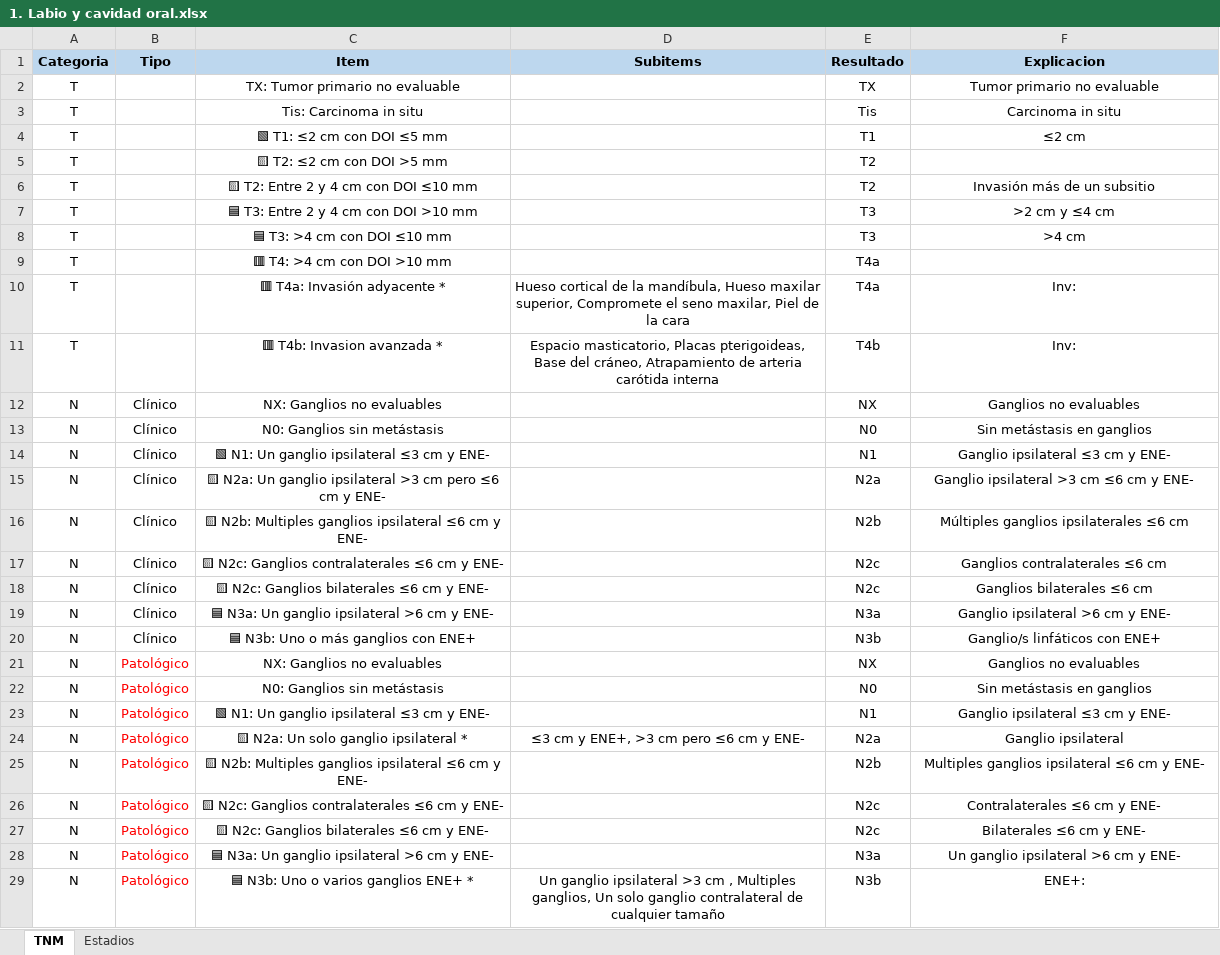
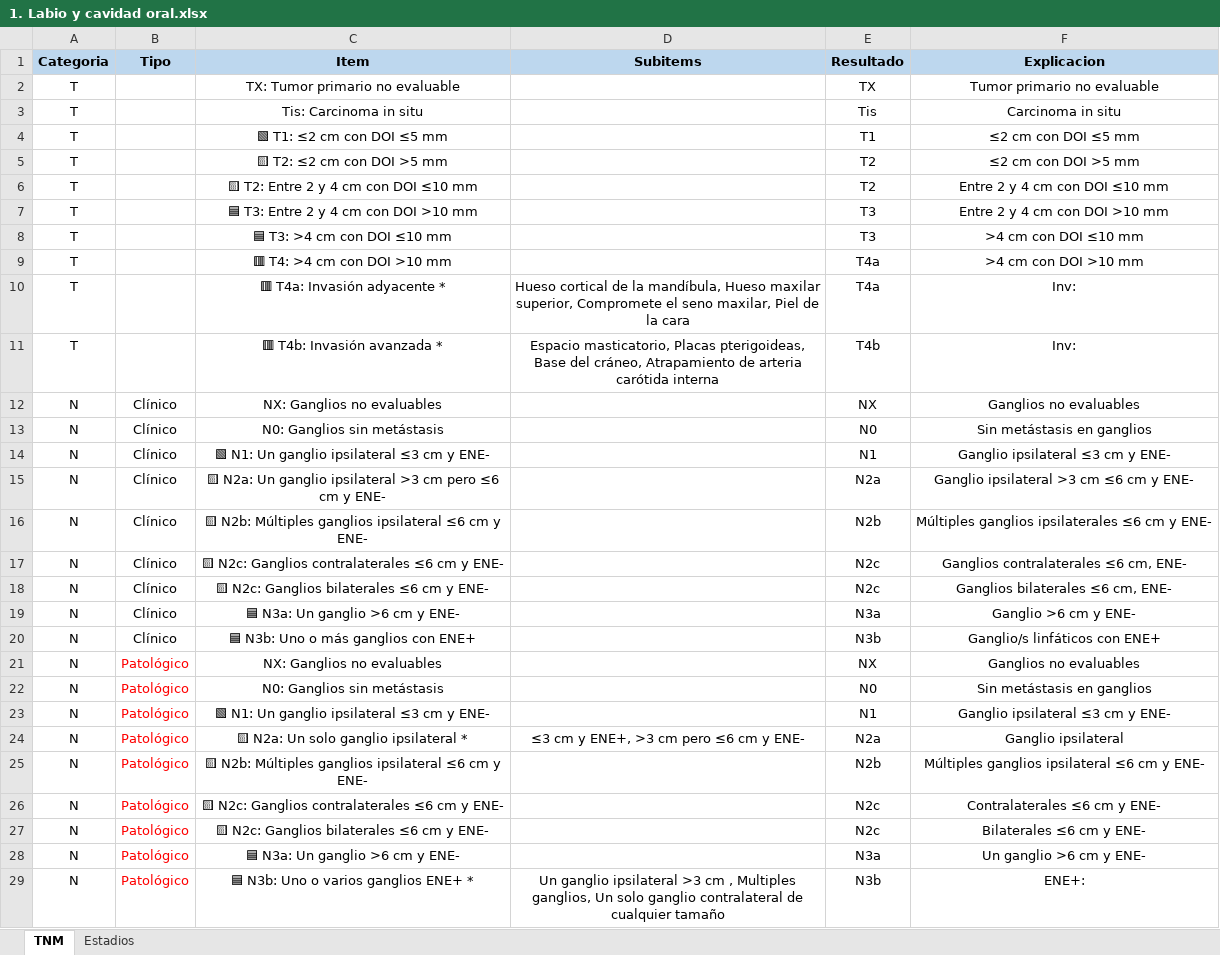
Before and after one commit to ivanmr200/clasificador-tnm-cabeza-cuello, an Excel workbook: tumores/1. Labio y cavidad oral.xlsx, sheet TNM, drawn as a sheet; only a part is shown; values as stored, in another font and other column widths than the file's, no borders; the diff names each change by its address in the sheet, - before the commit and + after, or states it on an @@ line.

```diff
--- a/tumores/1. Labio y cavidad oral.xlsx (sheet TNM)
+++ b/tumores/1. Labio y cavidad oral.xlsx (sheet TNM)
-F4 (Explicacion): ≤2 cm
+F4 (Explicacion): ≤2 cm con DOI ≤5 mm
-F5 (Explicacion): (empty)
+F5 (Explicacion): ≤2 cm con DOI >5 mm
-F6 (Explicacion): Invasión más de un subsitio
+F6 (Explicacion): Entre 2 y 4 cm con DOI ≤10 mm
-F7 (Explicacion): >2 cm y ≤4 cm
+F7 (Explicacion): Entre 2 y 4 cm con DOI >10 mm
-F8 (Explicacion): >4 cm
+F8 (Explicacion): >4 cm con DOI ≤10 mm
-F9 (Explicacion): (empty)
+F9 (Explicacion): >4 cm con DOI >10 mm
-C11 (Item): 🟥 T4b: Invasion avanzada *
+C11 (Item): 🟥 T4b: Invasión avanzada *
-C16 (Item): 🟨 N2b: Multiples ganglios ipsilateral…
+C16 (Item): 🟨 N2b: Múltiples ganglios ipsilateral…
-F16 (Explicacion): Múltiples ganglios ipsilaterales ≤6 cm
+F16 (Explicacion): Múltiples ganglios ipsilaterales ≤6 cm y ENE-
-F17 (Explicacion): Ganglios contralaterales ≤6 cm
+F17 (Explicacion): Ganglios contralaterales ≤6 cm, ENE-
-F18 (Explicacion): Ganglios bilaterales ≤6 cm
+F18 (Explicacion): Ganglios bilaterales ≤6 cm, ENE-
-C19 (Item): 🟦 N3a: Un ganglio ipsilateral >6 cm y ENE-
+C19 (Item): 🟦 N3a: Un ganglio >6 cm y ENE-
-F19 (Explicacion): Ganglio ipsilateral >6 cm y ENE-
+F19 (Explicacion): Ganglio >6 cm y ENE-
-C25 (Item): 🟨 N2b: Multiples ganglios ipsilateral…
+C25 (Item): 🟨 N2b: Múltiples ganglios ipsilateral…
-F25 (Explicacion): Multiples ganglios ipsilateral ≤6 cm y ENE-
+F25 (Explicacion): Múltiples ganglios ipsilateral ≤6 cm y ENE-
-C28 (Item): 🟦 N3a: Un ganglio ipsilateral >6 cm y ENE-
+C28 (Item): 🟦 N3a: Un ganglio >6 cm y ENE-
-F28 (Explicacion): Un ganglio ipsilateral >6 cm y ENE-
+F28 (Explicacion): Un ganglio >6 cm y ENE-
```
Also changed, not shown: tumores/2. Nasofaringe.xlsx, tumores/6. Hipofaringe.xlsx, 6 other files.
